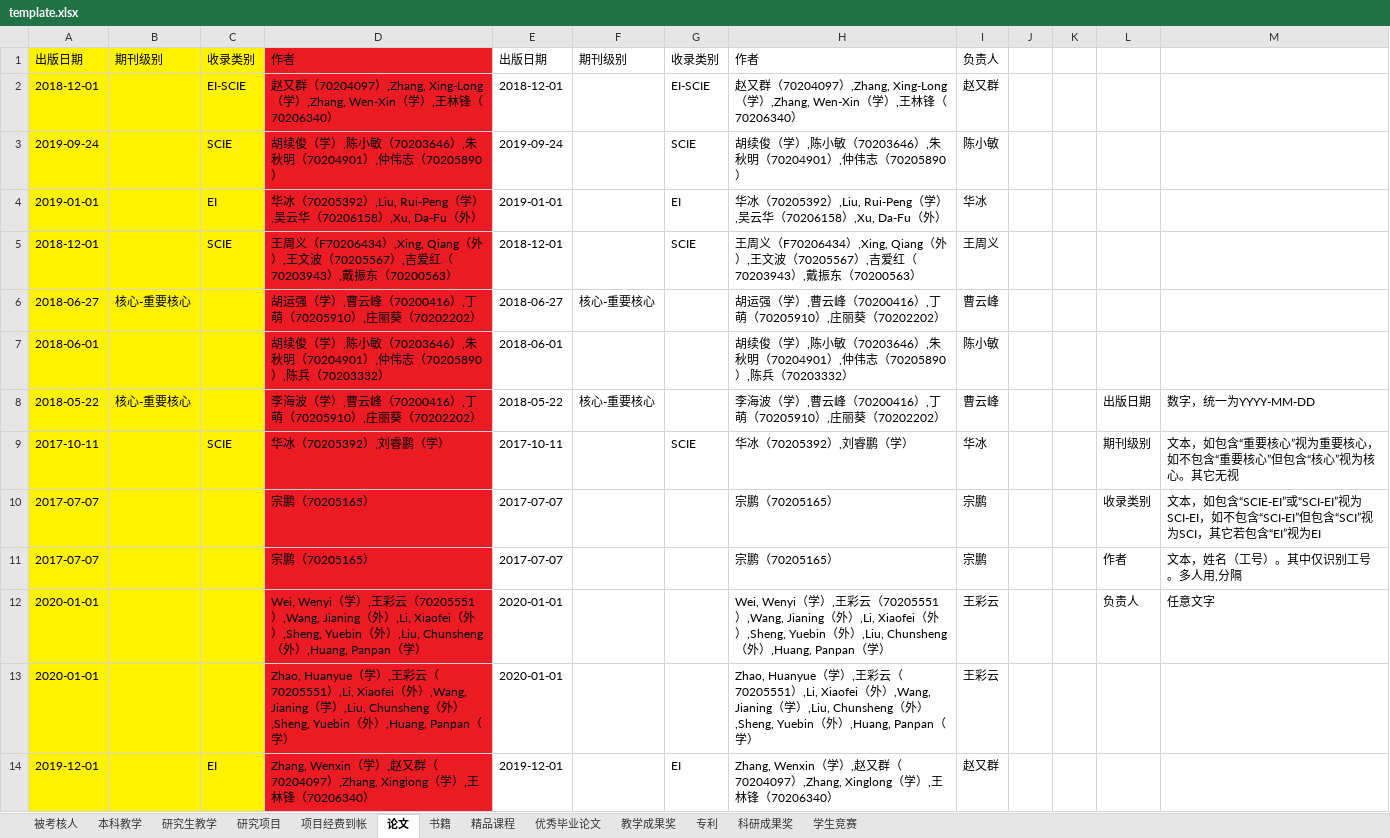
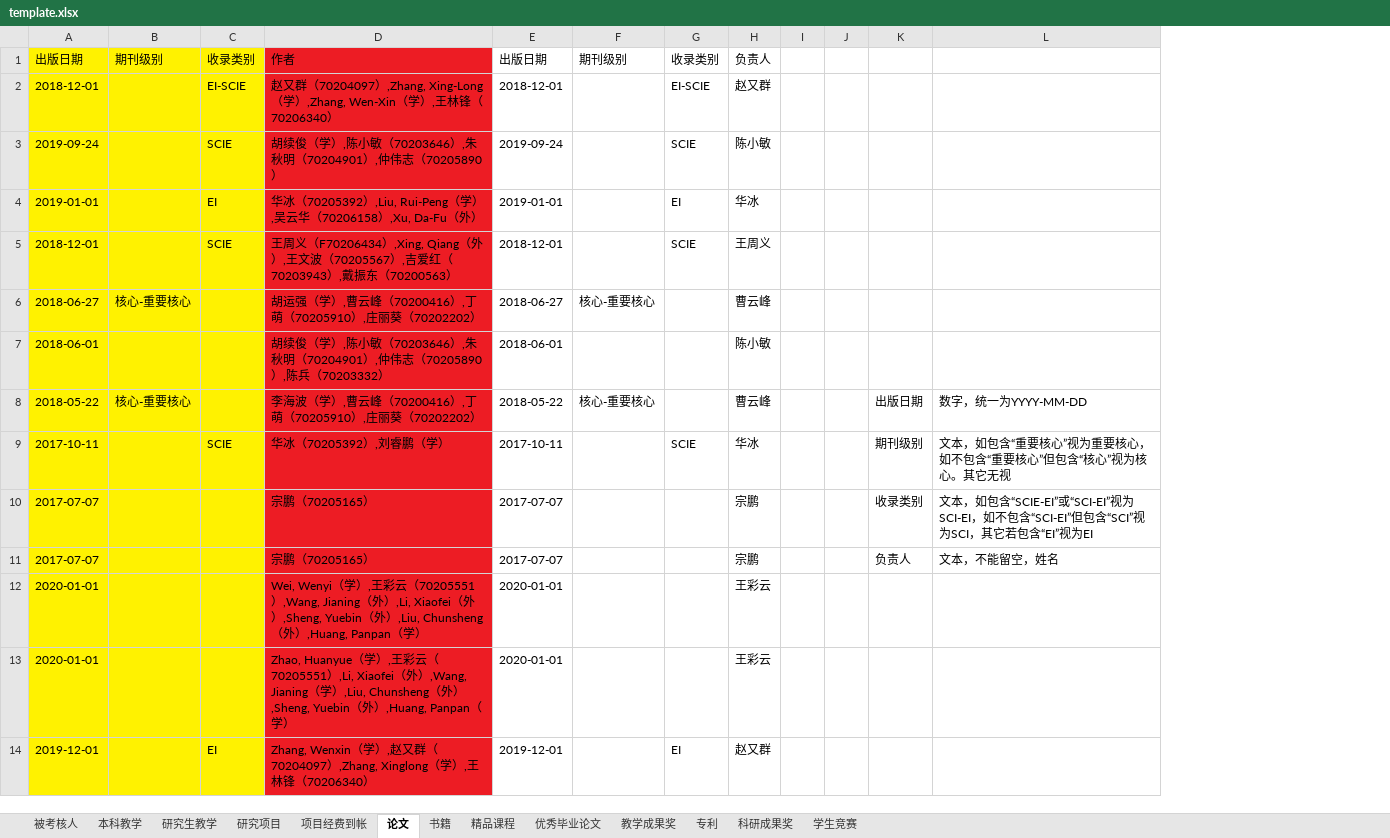
Before and after one commit to onichandame/appraisal, an Excel workbook: template.xlsx, sheet 论文, drawn as a sheet; only a part is shown; values as stored, in another font and other column widths than the file's, no borders; removed rows and columns are numbered as before the commit, all else as after; the diff names each change by its address in the sheet, - before the commit and + after, or states it on an @@ line.

```diff
--- a/template.xlsx (sheet 论文)
+++ b/template.xlsx (sheet 论文)
-column H, rows 1-14: 作者 | 赵又群（70204097）,Zhang, Xing-Long（学）,Zhang, Wen-Xin（学）,王林锋（70206340） | 胡续俊（学）,陈小敏（70203646）,朱秋明（70204901）,仲伟志（70205890） | 华冰（70205392）,Liu, Rui-Peng（学）,吴云华（70206158）,Xu, Da-Fu（外） | 王周义（F70206434）,Xing, Qiang（外）,王文波（70205567）,吉爱红（70203943）,戴振东（70200563） | 胡运强（学）,曹云峰（70200416）,丁萌（70205910）,庄丽葵（70202202） | 胡续俊（学）,陈小敏（70203646）,朱秋明（70204901）,仲伟志（70205890）,陈兵（70203332） | 李海波（学）,曹云峰（70200416）,丁萌（70205910）,庄丽葵（70202202） | 华冰（70205392）,刘睿鹏（学） | 宗鹏（70205165） | 宗鹏（70205165） | Wei, Wenyi（学）,王彩云（70205551）,Wang, Jianing（外）,Li, Xiaofei（外）,Sheng, Yuebin（外）,Liu, Chunsheng（外）,Huang, Panpan（学） | Zhao, Huanyue（学）,王彩云（70205551）,Li, Xiaofei（外）,Wang, Jianing（学）,Liu, Chunsheng（外）,Sheng, Yuebin（外）,Huang, Panpan（学） | Zhang, Wenxin（学）,赵又群（70204097）,Zhang, Xinglong（学）,王林锋（70206340）
-K11: 作者
+K11: 负责人
-L11: 文本，姓名（工号）。其中仅识别工号。多人用,分隔
+L11: 文本，不能留空，姓名
-K12: 负责人
+K12: (empty)
-L12: 任意文字
+L12: (empty)
```
Also changed, not shown: sheet 科研成果奖, 2 other files.
